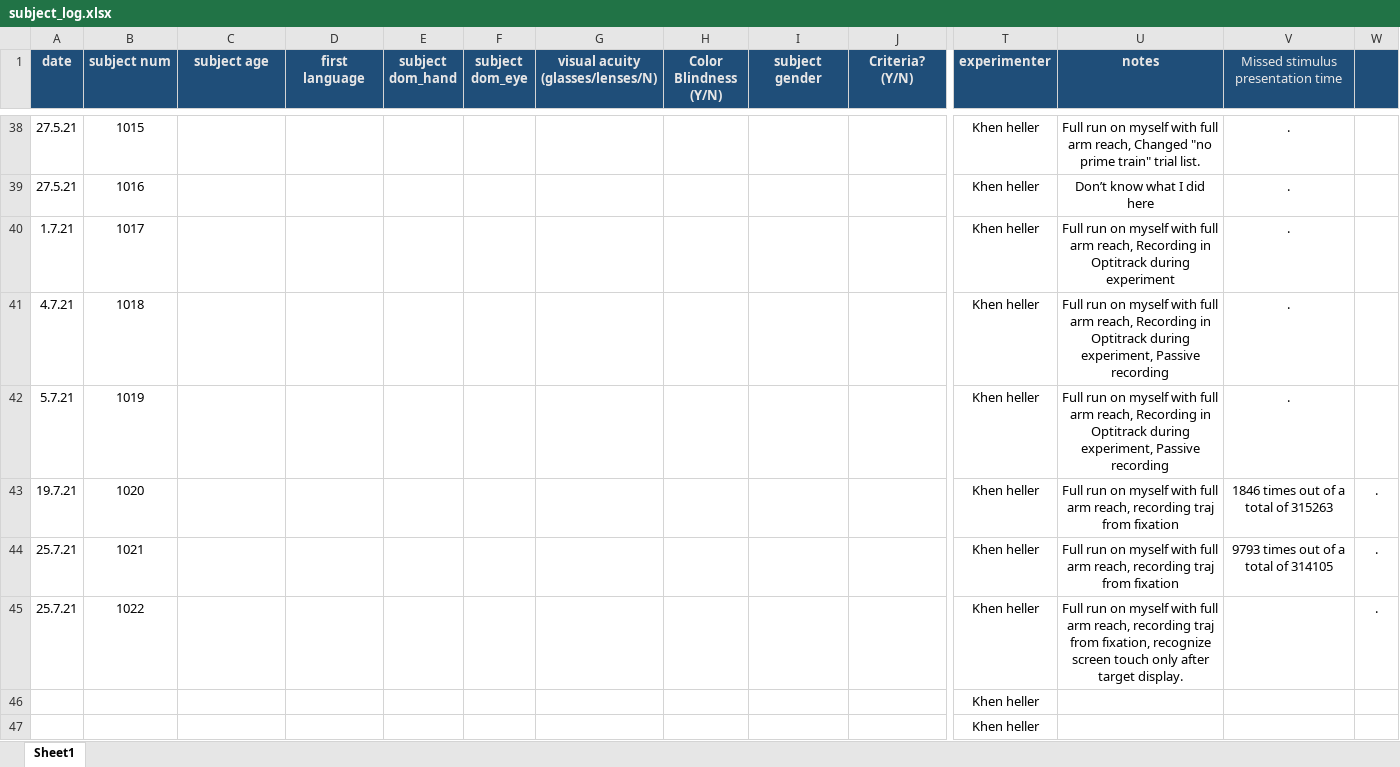
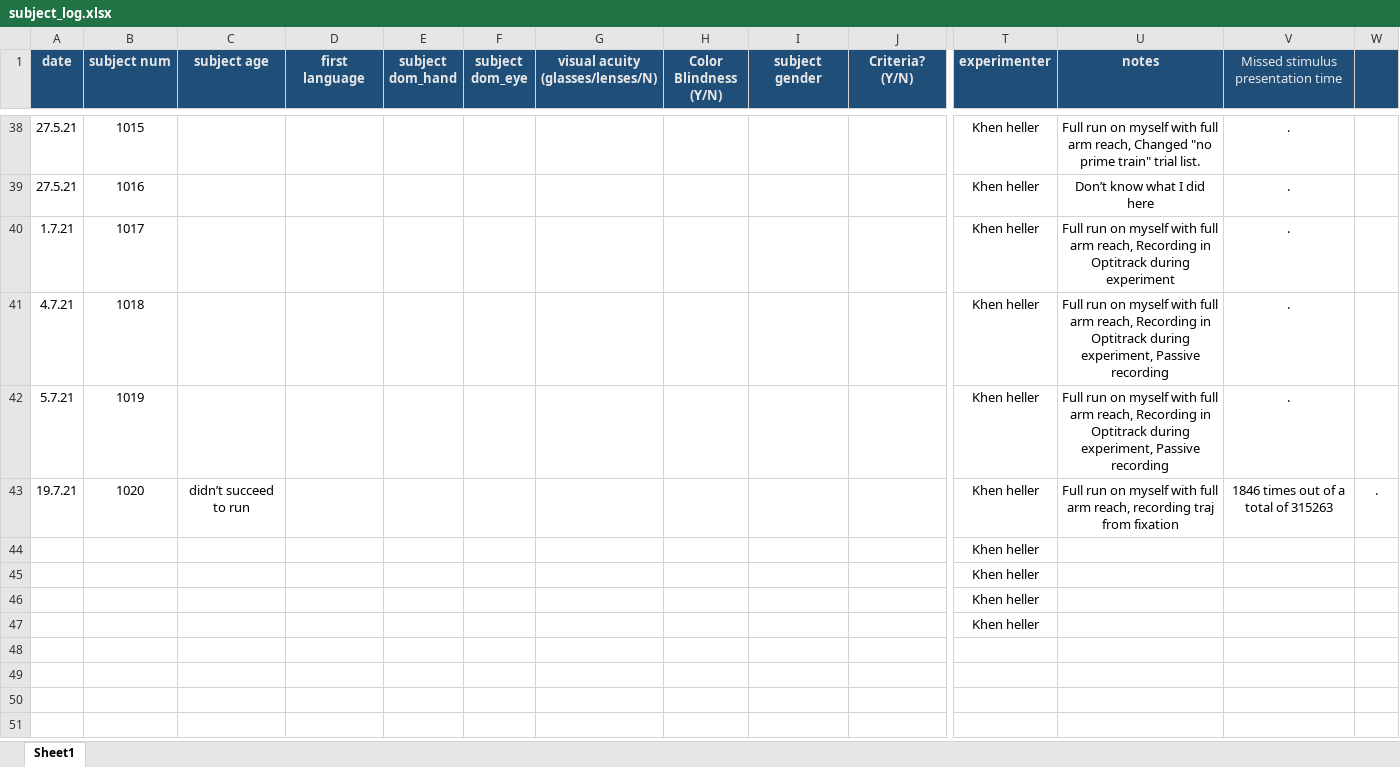
Before and after one commit to khenheller/subliminal_priming_w_motion_capture, an Excel workbook: experiment/subject_log.xlsx, sheet Sheet1, drawn as a sheet; only a part is shown, gaps mark what is left out; values as stored, in another font and other column widths than the file's, no borders; removed rows and columns are numbered as before the commit, all else as after; rows hold the shown columns only; the diff names each change by its address in the sheet, - before the commit and + after, or states it on an @@ line.

```diff
--- a/experiment/subject_log.xlsx (sheet Sheet1)
+++ b/experiment/subject_log.xlsx (sheet Sheet1)
-C43 (subject age): (empty)
+C43 (subject age): didn’t succeed to run
-row 44: 25.7.21 | 1021 |  |  |  |  |  |  |  |  | Khen heller | Full run on myself with full arm reach, recording traj from fixation | 9793 times out of a total of 314105 | .
-row 45: 25.7.21 | 1022 |  |  |  |  |  |  |  |  | Khen heller | Full run on myself with full arm reach, recording traj from fixation, recognize screen touch only after target display. |  | .
+row 44:  |  |  |  |  |  |  |  |  |  | Khen heller
+row 45:  |  |  |  |  |  |  |  |  |  | Khen heller
```
Also changed, not shown: 13 other files.
